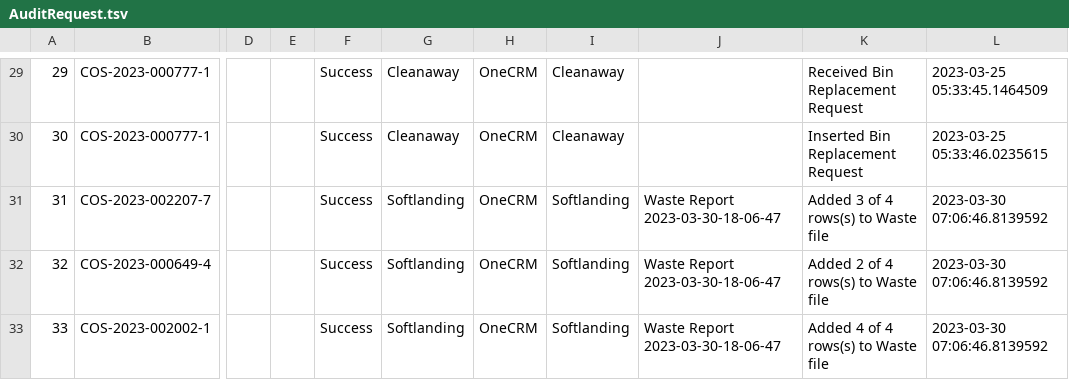
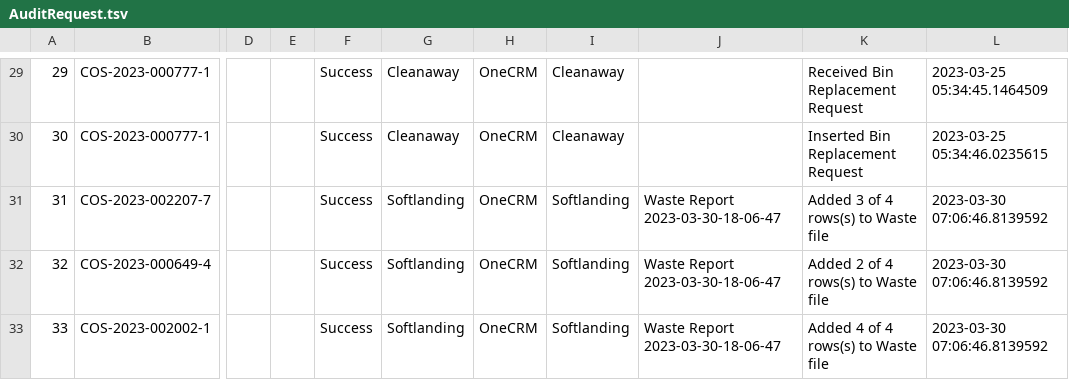
Before and after one commit to slemkau/PostgresMigration, a TSV file: database/data/AuditRequest.tsv, drawn as a sheet; only a part is shown, gaps mark what is left out; the diff covers the shown part only; the diff names each change by its address in the sheet, - before the commit and + after, or states it on an @@ line.

```diff
--- a/database/data/AuditRequest.tsv
+++ b/database/data/AuditRequest.tsv
-L29: 2023-03-25 05:33:45.1464509
+L29: 2023-03-25 05:34:45.1464509
-L30: 2023-03-25 05:33:46.0235615
+L30: 2023-03-25 05:34:46.0235615
```
Also changed, not shown: 20 edited cells elsewhere in this file, 6 other files.
